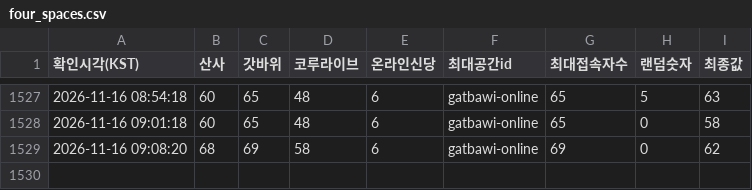
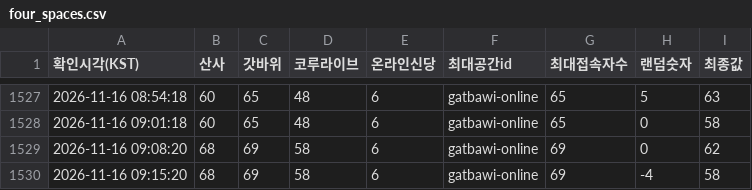
Before and after one commit to batlabresearch/metamoaAPI, a CSV file: data/four_spaces.csv, drawn as a sheet; only a part is shown, gaps mark what is left out; the diff names each change by its address in the sheet, - before the commit and + after, or states it on an @@ line.

```diff
--- a/data/four_spaces.csv
+++ b/data/four_spaces.csv
+row 1530: 2026-11-16 09:15:20 | 68 | 69 | 58 | 6 | gatbawi-online | 69 | -4 | 58
```
Also changed, not shown: 3 other files.
